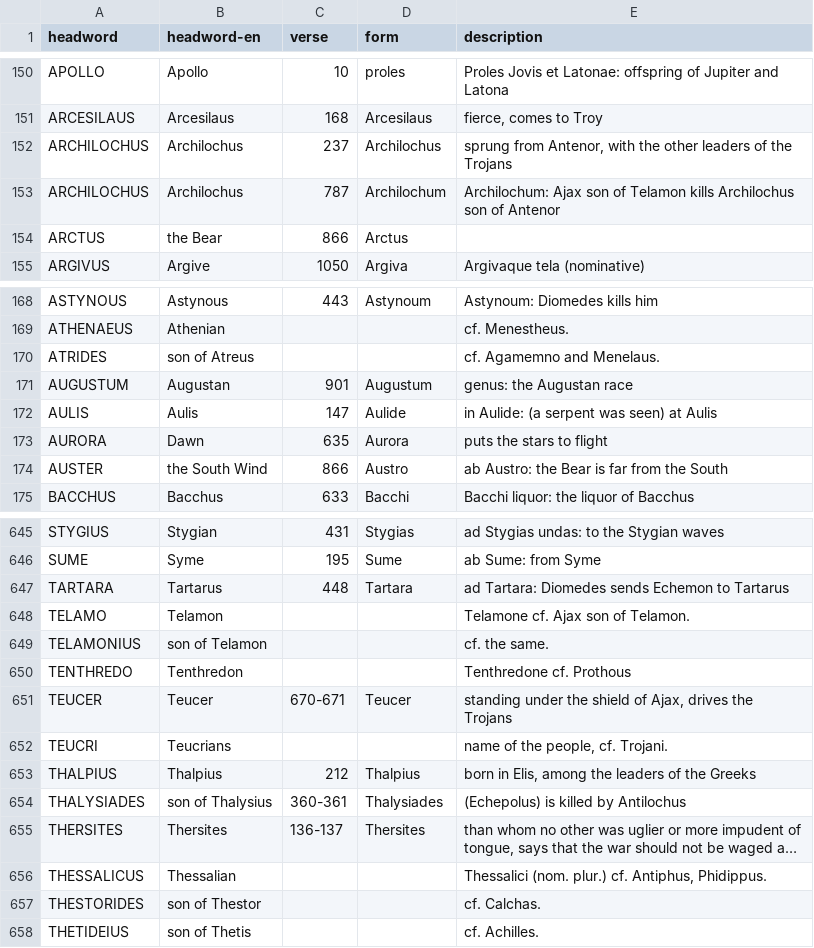
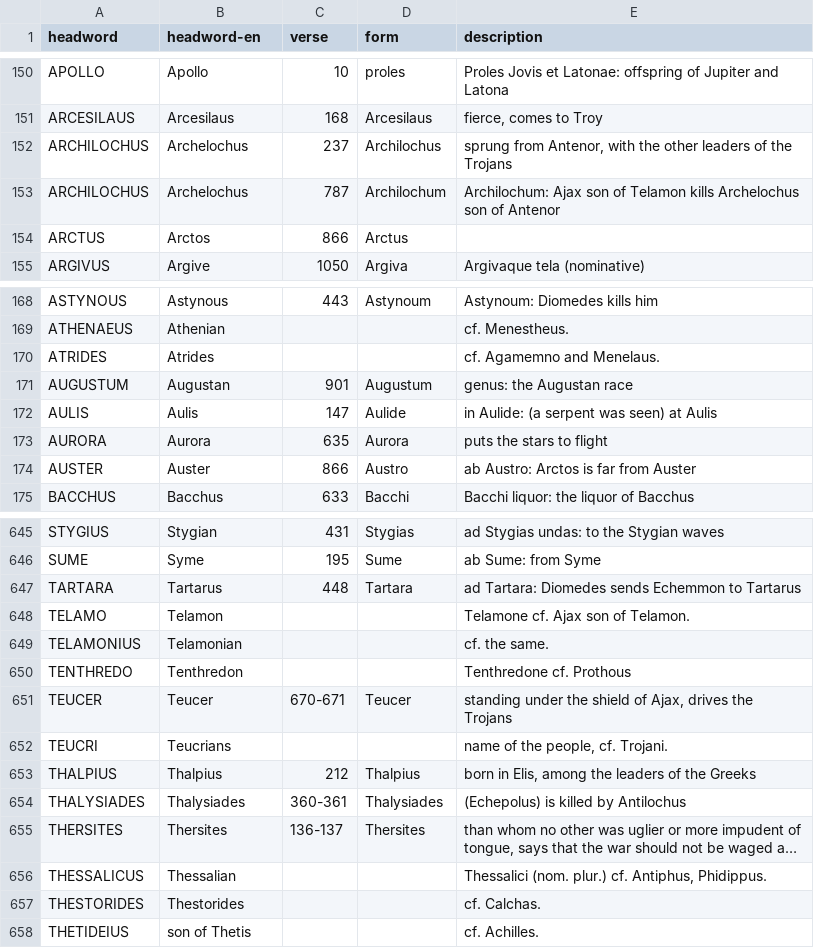
Before and after one commit to 7shi/ilias-latina, a TSV file: texts/4-plessis/INDEX-en.tsv, drawn as a sheet; only a part is shown, gaps mark what is left out; long unchanged cells end in …; the diff covers the shown part only; the diff names each change by its address in the sheet, - before the commit and + after, or states it on an @@ line.

```diff
--- a/texts/4-plessis/INDEX-en.tsv
+++ b/texts/4-plessis/INDEX-en.tsv
-B152:B153 (headword-en): Archilochus
+B152:B153 (headword-en): Archelochus
-E153 (description): …Telamon kills Archilochus son of…
+E153 (description): …Telamon kills Archelochus son of…
-B154 (headword-en): the Bear
+B154 (headword-en): Arctos
-B170 (headword-en): son of Atreus
+B170 (headword-en): Atrides
-B173 (headword-en): Dawn
+B173 (headword-en): Aurora
-B174 (headword-en): the South Wind
+B174 (headword-en): Auster
-E174 (description): ab Austro: the Bear is far from the South
+E174 (description): ab Austro: Arctos is far from Auster
-E647 (description): …Diomedes sends Echemon to Tartarus
+E647 (description): …Diomedes sends Echemmon to Tartarus
-B649 (headword-en): son of Telamon
+B649 (headword-en): Telamonian
-B654 (headword-en): son of Thalysius
+B654 (headword-en): Thalysiades
-B657 (headword-en): son of Thestor
+B657 (headword-en): Thestorides
```
Also changed, not shown: 72 edited cells elsewhere in this file, texts/6-vollmer/INDEX-en.tsv, 2 other files.
